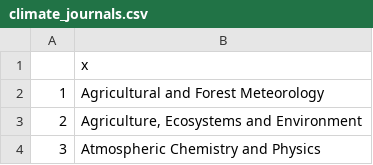
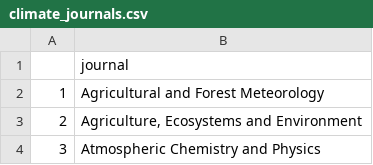
Before and after one commit to jpwrobinson/open-climate-change, a CSV file: Data/climate_journals.csv, drawn as a sheet; only a part is shown.

Commit message:
subsetted database to journal list - down to 37000 studies

```diff
--- a/Data/climate_journals.csv
+++ b/Data/climate_journals.csv
@@ -1,2 +1,2 @@
-"","x"
+"","journal"
 "1","Agricultural and Forest Meteorology"
```
Also changed, not shown: 2 other files.
